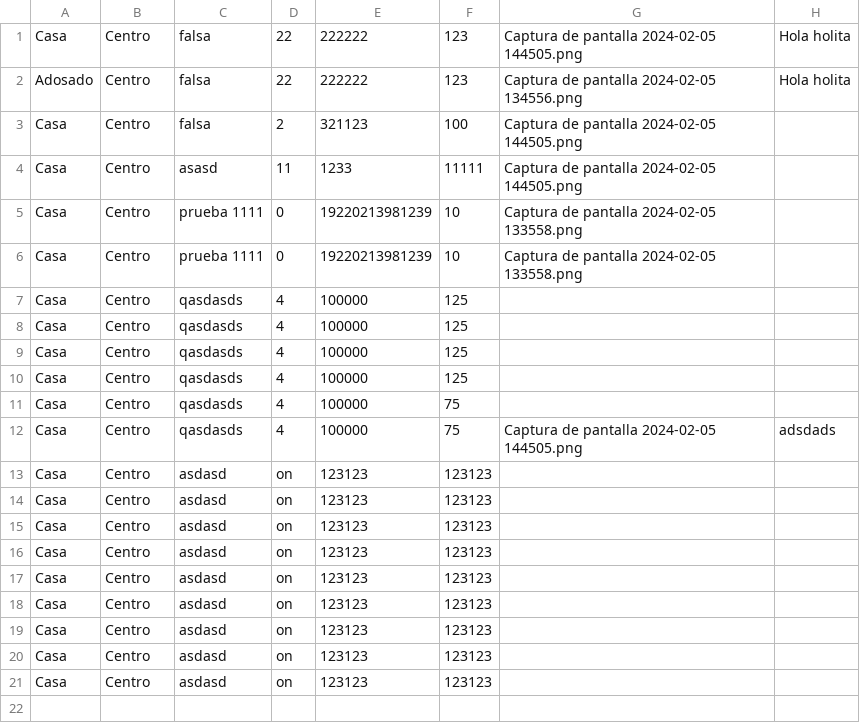
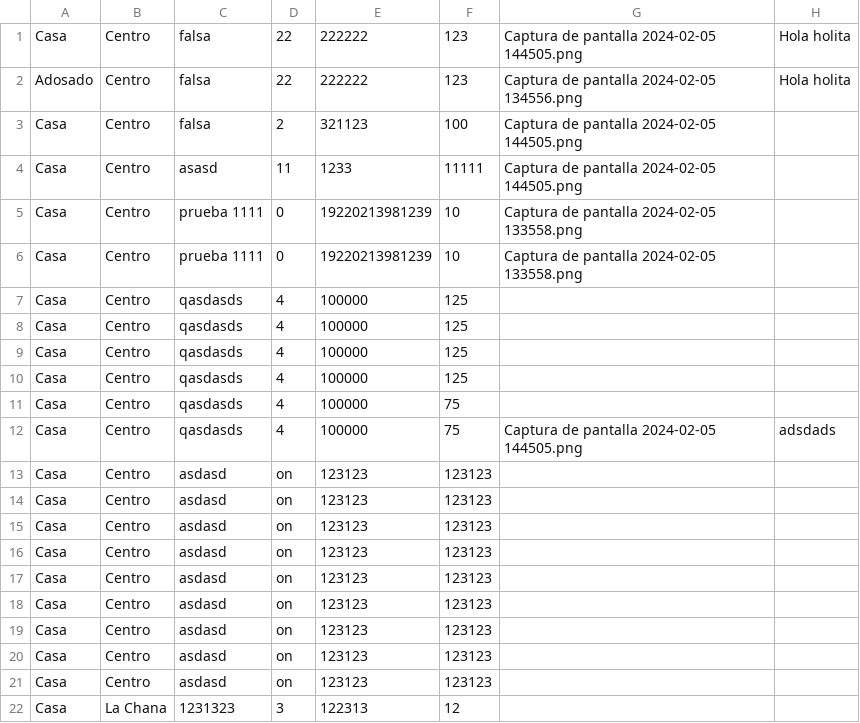
Before and after one commit to LuciaRol/inmobiliaria_mvc, a CSV file: viviendas.csv, drawn as a sheet; the diff names each change by its address in the sheet, - before the commit and + after, or states it on an @@ line.

Commit message:
values dormitorios

```diff
--- a/viviendas.csv
+++ b/viviendas.csv
+row 22: Casa | La Chana | 1231323 | 3 | 122313 | 12
```
Also changed, not shown: 1 other file.
